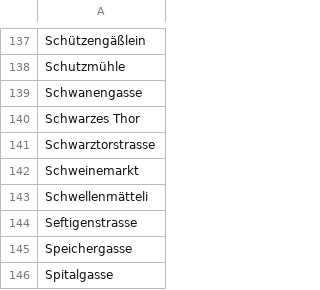
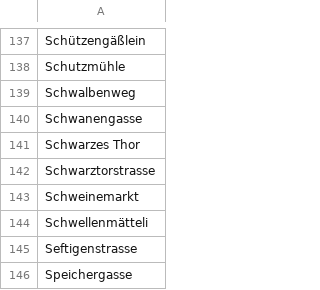
Before and after one commit to brawer/bern-addresses, a CSV file: src/streets.csv, drawn as a sheet; only a part is shown, gaps mark what is left out; the shorter side is filled out with more unchanged rows; the diff names each change by its address in the sheet, - before the commit and + after, or states it on an @@ line.

Commit message:
Add Schwalbenweg to known streets. (#182)

```diff
--- a/src/streets.csv
+++ b/src/streets.csv
+row 139: Schwalbenweg
```
Also changed, not shown: 16 other files.
